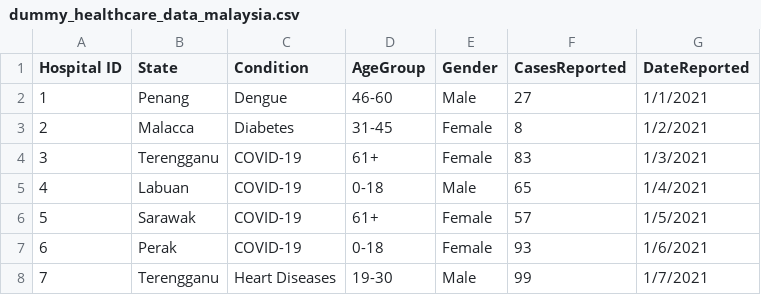
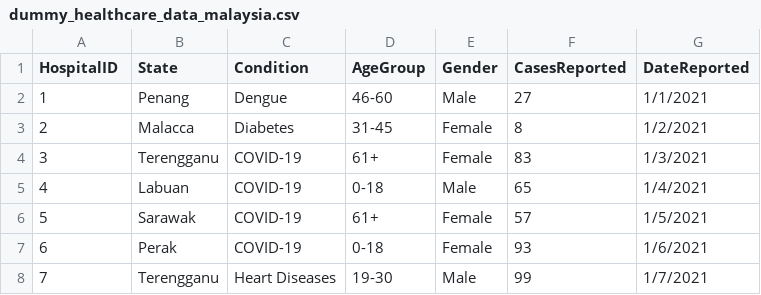
Before and after one commit to n-actuarial/demo-app-healthcare, a CSV file: dummy_healthcare_data_malaysia.csv, drawn as a sheet; only a part is shown.

Commit message:
Update dummy_healthcare_data_malaysia.csv

```diff
--- a/dummy_healthcare_data_malaysia.csv
+++ b/dummy_healthcare_data_malaysia.csv
@@ -1,2 +1,2 @@
-Hospital ID,State,Condition,AgeGroup,Gender,CasesReported,DateReported
+HospitalID,State,Condition,AgeGroup,Gender,CasesReported,DateReported
 1,Penang,Dengue,46-60,Male,27,1/1/2021
```
